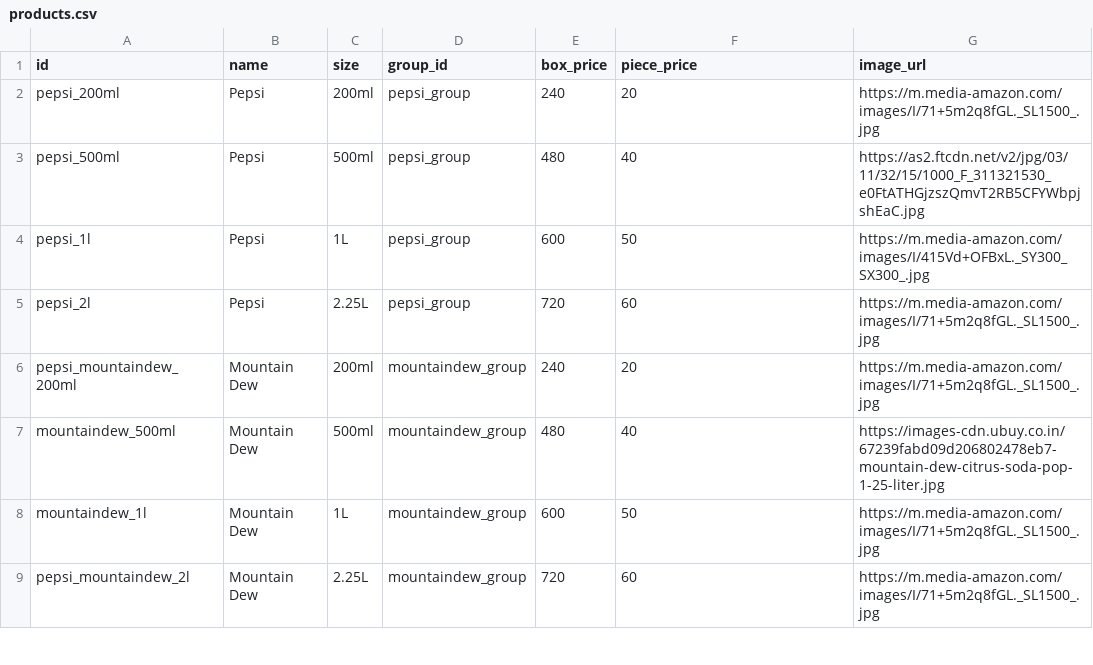
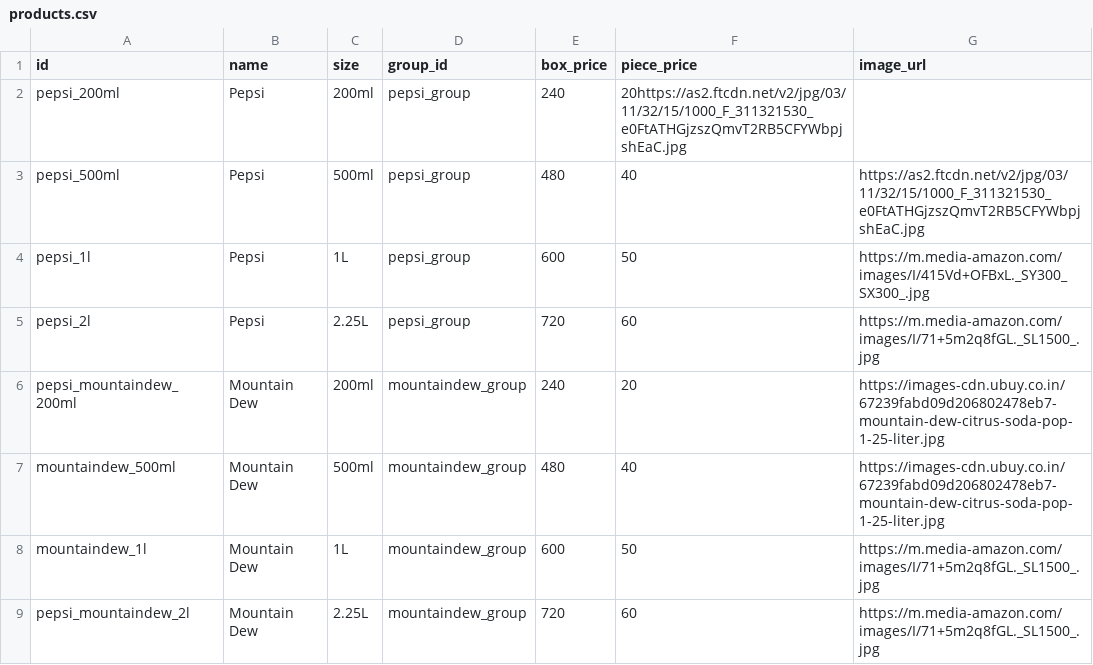
Before and after one commit to vaibhavthakkarverse/pepsi, a CSV file: products.csv, drawn as a sheet; only a part is shown.

Commit message:
Update products.csv

```diff
--- a/products.csv
+++ b/products.csv
@@ -1,3 +1,3 @@
 id,name,size,group_id,box_price,piece_price,image_url
-pepsi_200ml,Pepsi,200ml,pepsi_group,240,20,https://m.media-amazon.com/images/I/71+5m2q8fGL._SL1500_.jpg
+pepsi_200ml,Pepsi,200ml,pepsi_group,240,20https://as2.ftcdn.net/v2/jpg/03/11/32/15/1000_F_311321530_e0FtATHGjzszQmvT2RB5CFYWbpjshEaC.jpg
 pepsi_500ml,Pepsi,500ml,pepsi_group,480,40,https://as2.ftcdn.net/v2/jpg/03/11/32/15/1000_F_311321530_e0FtATHGjzszQmvT2RB5CFYWbpjshEaC.jpg
@@ -5,3 +5,3 @@ pepsi_1l,Pepsi,1L,pepsi_group,600,50,https://m.media-amazon.com/images/I/415Vd+O
 pepsi_2l,Pepsi,2.25L,pepsi_group,720,60,https://m.media-amazon.com/images/I/71+5m2q8fGL._SL1500_.jpg
-pepsi_mountaindew_200ml,Mountain Dew,200ml,mountaindew_group,240,20,https://m.media-amazon.com/images/I/71+5m2q8fGL._SL1500_.jpg
+pepsi_mountaindew_200ml,Mountain Dew,200ml,mountaindew_group,240,20,https://images-cdn.ubuy.co.in/67239fabd09d206802478eb7-mountain-dew-citrus-soda-pop-1-25-liter.jpg
 mountaindew_500ml,Mountain Dew,500ml,mountaindew_group,480,40,https://images-cdn.ubuy.co.in/67239fabd09d206802478eb7-mountain-dew-citrus-soda-pop-1-25-liter.jpg
```
